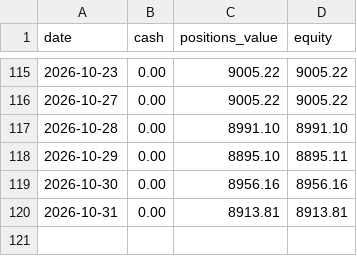
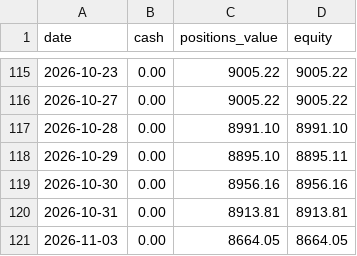
Before and after one commit to tercanemir/halal-paper-bot, a CSV file: data/equity_history.csv, drawn as a sheet; only a part is shown, gaps mark what is left out.

Commit message:
chore: daily tick 2026-11-03

```diff
--- a/data/equity_history.csv
+++ b/data/equity_history.csv
@@ -120 +120,2 @@ date,cash,positions_value,equity
 2026-10-31,0.00,8913.81,8913.81
+2026-11-03,0.00,8664.05,8664.05
```
